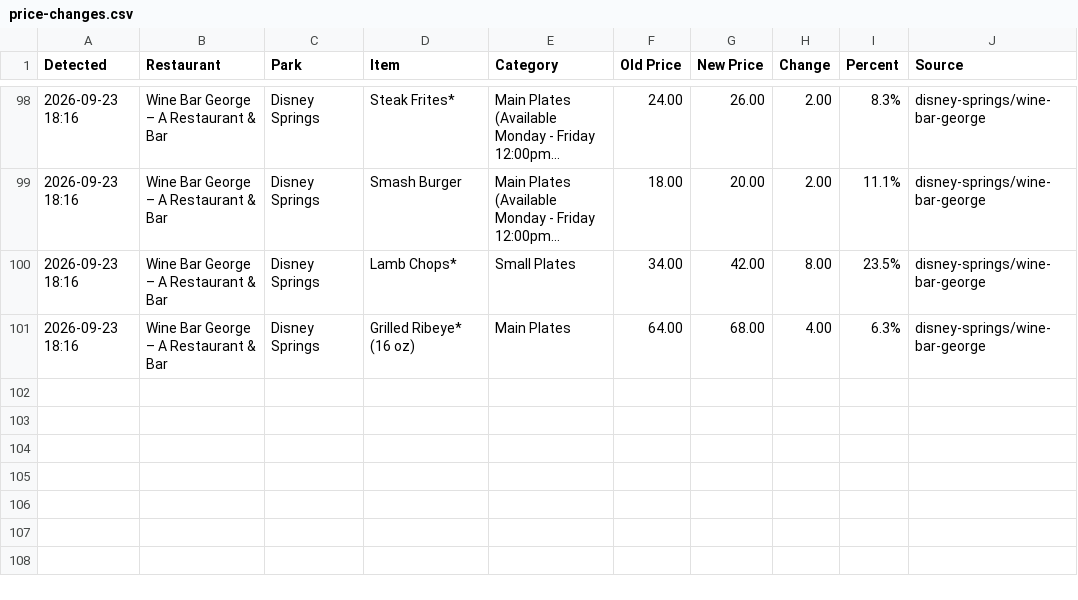
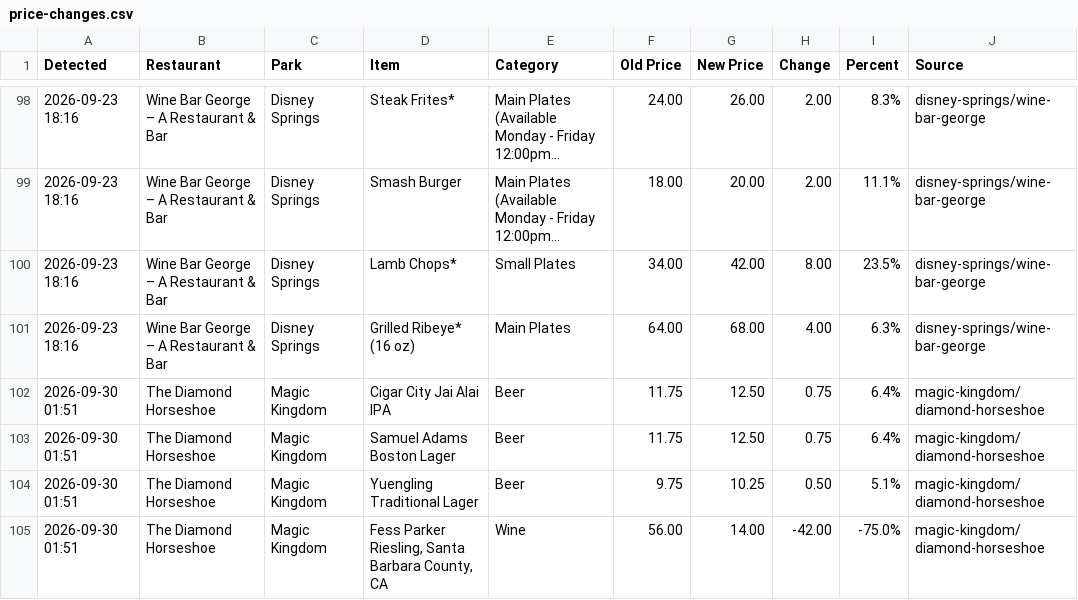
Before and after one commit to scoopdisney/wdw-menu-watch, a CSV file: data/price-changes.csv, drawn as a sheet; only a part is shown, gaps mark what is left out; long unchanged cells end in …; the diff names each change by its address in the sheet, - before the commit and + after, or states it on an @@ line.

```diff
--- a/data/price-changes.csv
+++ b/data/price-changes.csv
+row 102: 2026-09-30 01:51 | The Diamond Horseshoe | Magic Kingdom | Cigar City Jai Alai IPA | Beer | 11.75 | 12.50 | 0.75 | 6.4% | magic-kingdom/diamond-horseshoe
+row 103: 2026-09-30 01:51 | The Diamond Horseshoe | Magic Kingdom | Samuel Adams Boston Lager | Beer | 11.75 | 12.50 | 0.75 | 6.4% | magic-kingdom/diamond-horseshoe
+row 104: 2026-09-30 01:51 | The Diamond Horseshoe | Magic Kingdom | Yuengling Traditional Lager | Beer | 9.75 | 10.25 | 0.50 | 5.1% | magic-kingdom/diamond-horseshoe
+row 105: 2026-09-30 01:51 | The Diamond Horseshoe | Magic Kingdom | Fess Parker Riesling, Santa Barbara County, CA | Wine | 56.00 | 14.00 | -42.00 | -75.0% | magic-kingdom/diamond-horseshoe
```
Also changed, not shown: data/animal-kingdom.csv, data/disney-springs.csv, 7 other files.
